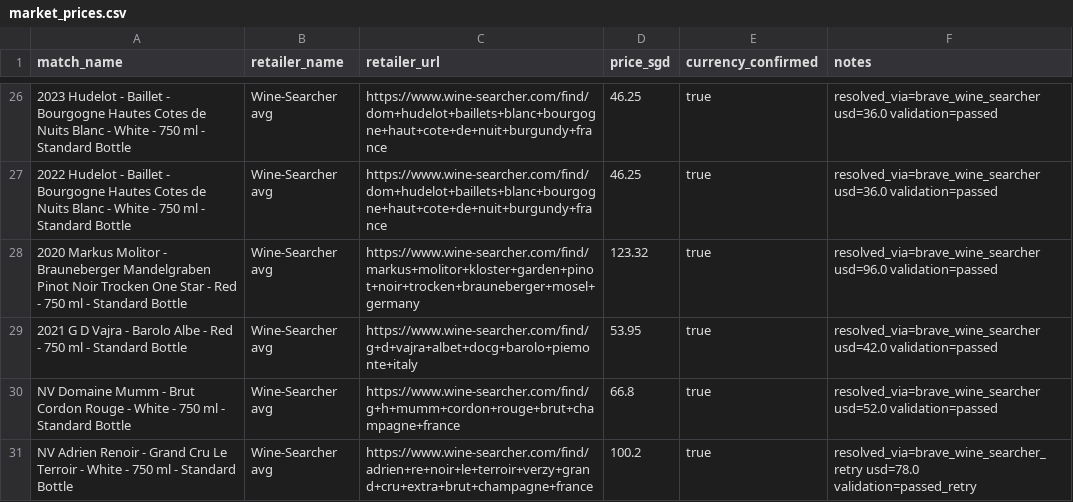
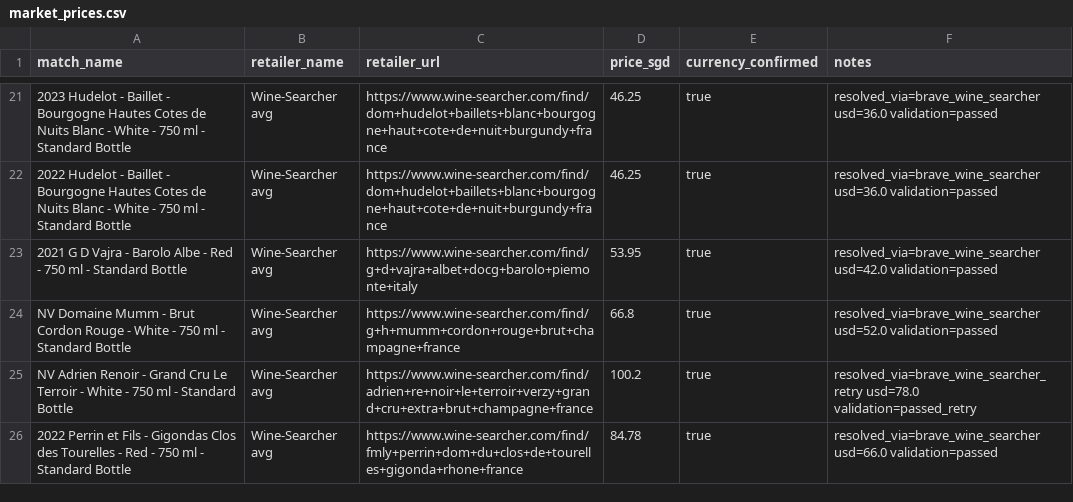
Before and after one commit to haomingkoo/grandcru-value-api, a CSV file: seed/market_prices.csv, drawn as a sheet; only a part is shown, gaps mark what is left out; the shorter side is filled out with more unchanged rows; the diff covers the shown part only; the diff names each change by its address in the sheet, - before the commit and + after, or states it on an @@ line.

Commit message:
fix: remove 9 verified wrong Wine-Searcher matches
Full page-by-page verification of all 43 market prices revealed
9 identity mismatches that passed automated validation:
- Hudelot-Baillet → Hudelot-Noellat (2 wines, shared surname)
- Xavier Monnot → Bachelet-Monnot (shared surname)
- Meursault Charmes → Les Chevalières (wrong vineyard)
- Coutier Tradition → Blanc de Blancs (wrong cuvée)
- Molitor Mandelgraben → Klostergarten (wrong vineyard)
- Louise Brison Rosé → Brut Nature 2002 (wrong cuvée, wrong vintage)
- Frescobaldi Rialzi → Riserva (wrong classification, wrong price)

34 verified correct wines remain.

```diff
--- a/seed/market_prices.csv
+++ b/seed/market_prices.csv
-row 28: 2020 Markus Molitor - Brauneberger Mandelgraben Pinot Noir Trocken One Star - Red - 750 ml - Standard Bottle | Wine-Searcher avg | https://www.wine-searcher.com/find/markus+molitor+kloster+garden+pinot+noir+trocken+brauneberger+mosel+germany | 123.32 | true | resolved_via=brave_wine_searcher usd=96.0 validation=passed
```
Also changed, not shown: 8 removed rows elsewhere in this file.
